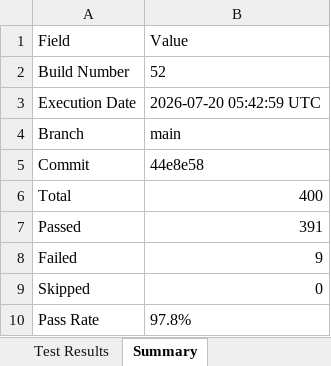
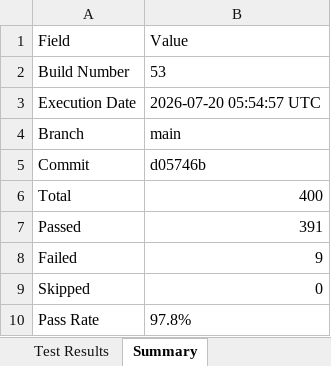
Before and after one commit to Dinesh-2005d/Smart_Admission, an Excel workbook: reports/selenium/Excel/Automation_Test_Report.xlsx, sheet Summary, drawn as a sheet; values as stored, in another font and other column widths than the file's, no borders; the diff names each change by its address in the sheet, - before the commit and + after, or states it on an @@ line.

```diff
--- a/reports/selenium/Excel/Automation_Test_Report.xlsx (sheet Summary)
+++ b/reports/selenium/Excel/Automation_Test_Report.xlsx (sheet Summary)
-B2: 52
+B2: 53
-B3: 2026-07-20 05:42:59 UTC
+B3: 2026-07-20 05:54:57 UTC
-B5: 44e8e58
+B5: d05746b
```
Also changed, not shown: sheet Test Results, reports/appium/Excel/Automation_Test_Report.xlsx, reports/backend/Excel/Automation_Test_Report.xlsx, 25 other files.
